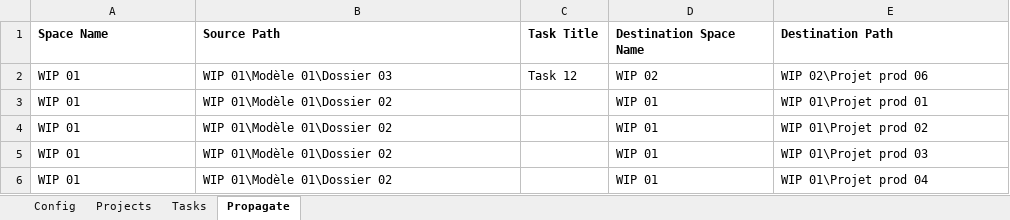
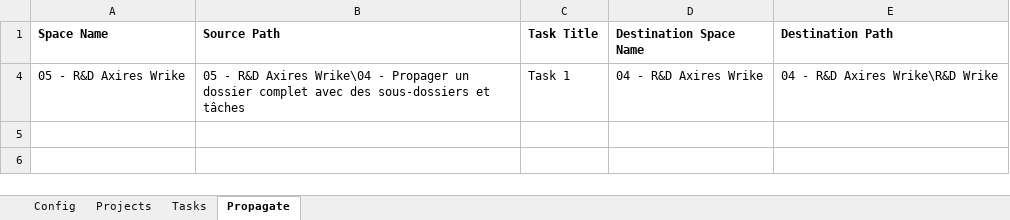
Before and after one commit to axirestech/PyWrike, an Excel workbook: Configuration.xlsx, sheet Propagate, drawn as a sheet; values as stored, in another font and other column widths than the file's, no borders; removed rows and columns are numbered as before the commit, all else as after; the diff names each change by its address in the sheet, - before the commit and + after, or states it on an @@ line.

```diff
--- a/Configuration.xlsx (sheet Propagate)
+++ b/Configuration.xlsx (sheet Propagate)
-row 2: WIP 01 | WIP 01\Modèle 01\Dossier 03 | Task 12 | WIP 02 | WIP 02\Projet prod 06
-row 3: WIP 01 | WIP 01\Modèle 01\Dossier 02 |  | WIP 01 | WIP 01\Projet prod 01
-row 4: WIP 01 | WIP 01\Modèle 01\Dossier 02 |  | WIP 01 | WIP 01\Projet prod 02
-row 5: WIP 01 | WIP 01\Modèle 01\Dossier 02 |  | WIP 01 | WIP 01\Projet prod 03
-row 6: WIP 01 | WIP 01\Modèle 01\Dossier 02 |  | WIP 01 | WIP 01\Projet prod 04
+row 4: 05 - R&D Axires Wrike | 05 - R&D Axires Wrike\04 - Propager un dossier complet avec des sous-dossiers et tâches | Task 1 | 04 - R&D Axires Wrike | 04 - R&D Axires Wrike\R&D Wrike
```
Also changed, not shown: sheet Projects, sheet Tasks, sheet Config, hidden cells.
